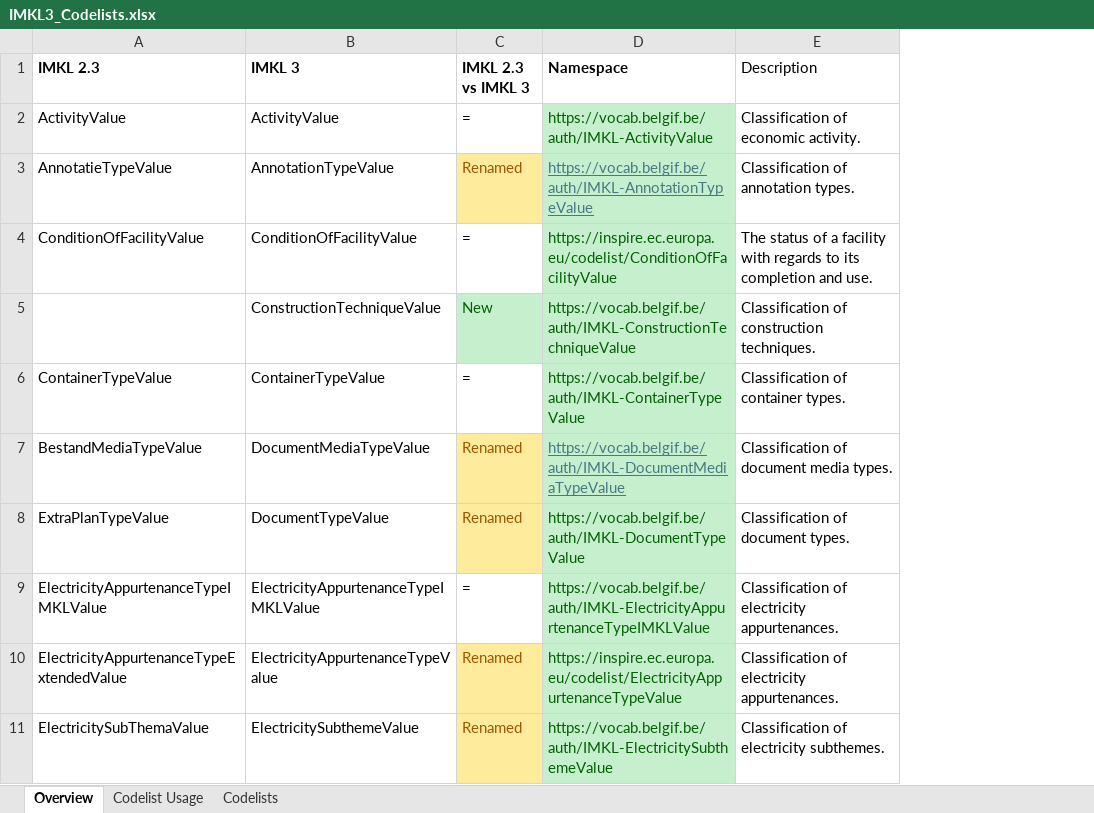
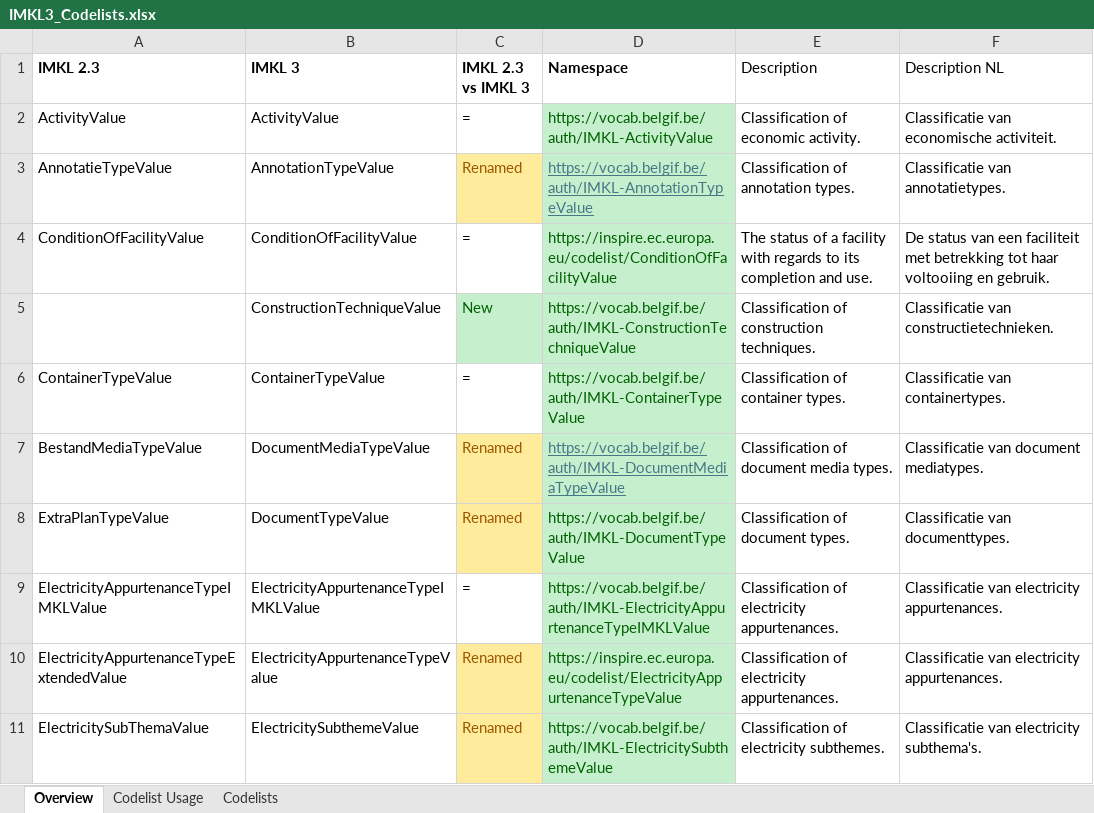
Before and after one commit to belgif/ICEGthema-imkl, an Excel workbook: implementation/Documentation/IMKL3_Codelists.xlsx, sheet Overview, drawn as a sheet; only a part is shown; values as stored, in another font and other column widths than the file's, no borders; the diff names each change by its address in the sheet, - before the commit and + after, or states it on an @@ line.

```diff
--- a/implementation/Documentation/IMKL3_Codelists.xlsx (sheet Overview)
+++ b/implementation/Documentation/IMKL3_Codelists.xlsx (sheet Overview)
+column F (Description NL), rows 2-11: Classificatie van economische activiteit. | Classificatie van annotatietypes. | De status van een faciliteit met betrekking tot haar voltooiing en gebruik. | Classificatie van constructietechnieken. | Classificatie van containertypes. | Classificatie van document mediatypes. | Classificatie van documenttypes. | Classificatie van electricity appurtenances. | Classificatie van electricity appurtenances. | Classificatie van electricity subthema's.
```
Also changed, not shown: sheet Codelists, formulas that keep their value, implementation/Documentation/IMKL3_ExtraRules.xlsx, 29 other files.
